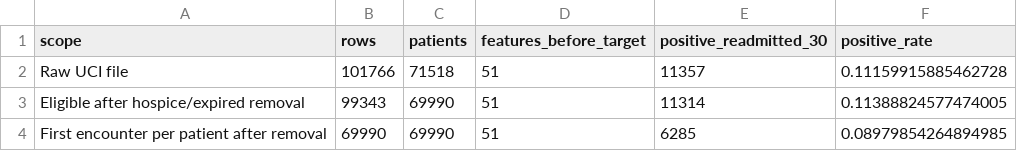
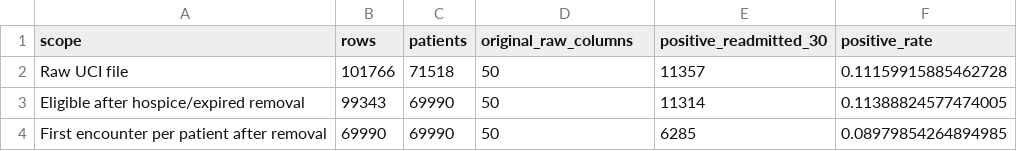
Before and after one commit to blackeyh/mlproject, a CSV file: final_report_package/tables/dataset_key_statistics.csv, drawn as a sheet.

Commit message:
Add final pipeline and report materials

```diff
--- a/final_report_package/tables/dataset_key_statistics.csv
+++ b/final_report_package/tables/dataset_key_statistics.csv
@@ -1,4 +1,4 @@
-scope,rows,patients,features_before_target,positive_readmitted_30,positive_rate
-Raw UCI file,101766,71518,51,11357,0.11159915885462728
-Eligible after hospice/expired removal,99343,69990,51,11314,0.11388824577474005
-First encounter per patient after removal,69990,69990,51,6285,0.08979854264894985
+scope,rows,patients,original_raw_columns,positive_readmitted_30,positive_rate
+Raw UCI file,101766,71518,50,11357,0.11159915885462728
+Eligible after hospice/expired removal,99343,69990,50,11314,0.11388824577474005
+First encounter per patient after removal,69990,69990,50,6285,0.08979854264894985
```
Also changed, not shown: 14 other files.
